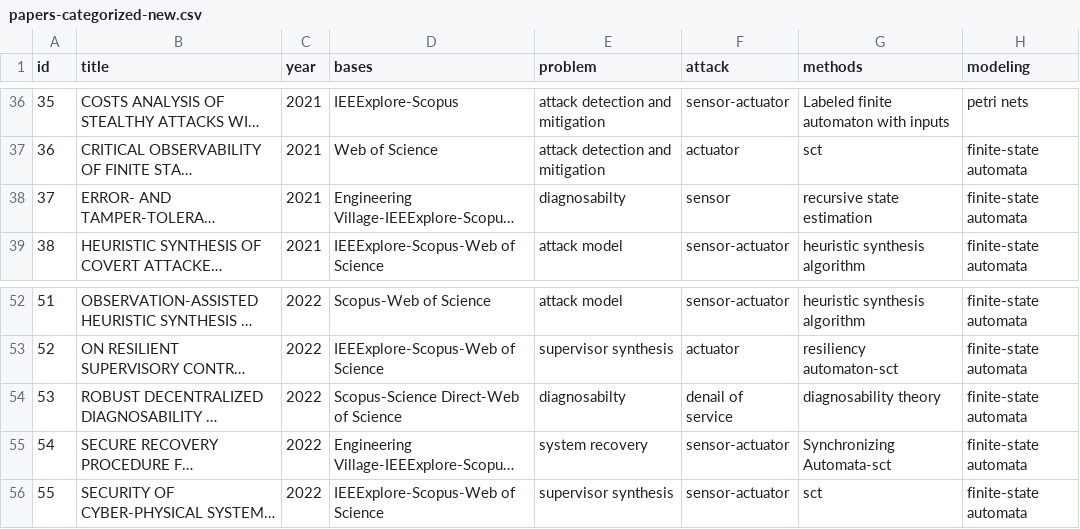
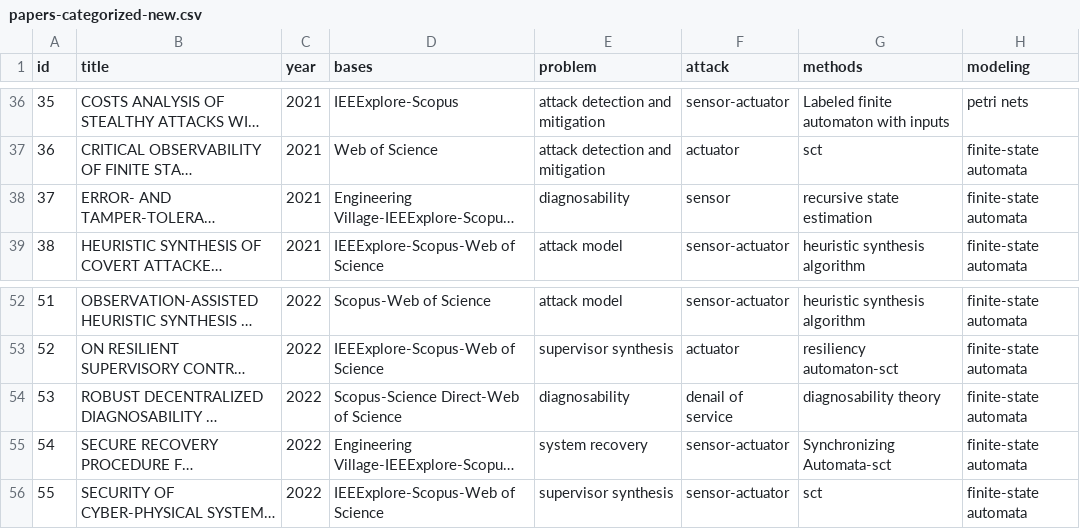
Before and after one commit to olivsamuk/BibtexParsing-SystematicReview, a CSV file: papers-categorized-new.csv, drawn as a sheet; only a part is shown, gaps mark what is left out; long unchanged cells end in …; the diff names each change by its address in the sheet, - before the commit and + after, or states it on an @@ line.

```diff
--- a/papers-categorized-new.csv
+++ b/papers-categorized-new.csv
-E38 (problem): diagnosabilty
+E38 (problem): diagnosability
-E54 (problem): diagnosabilty
+E54 (problem): diagnosability
```
Also changed, not shown: 1 other file.
